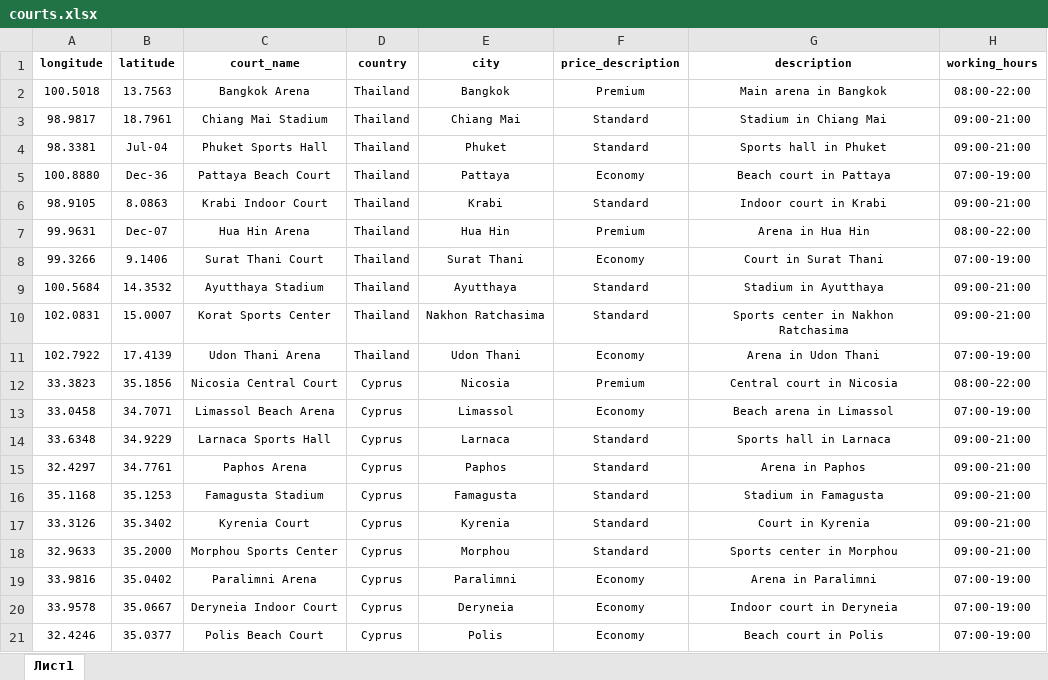
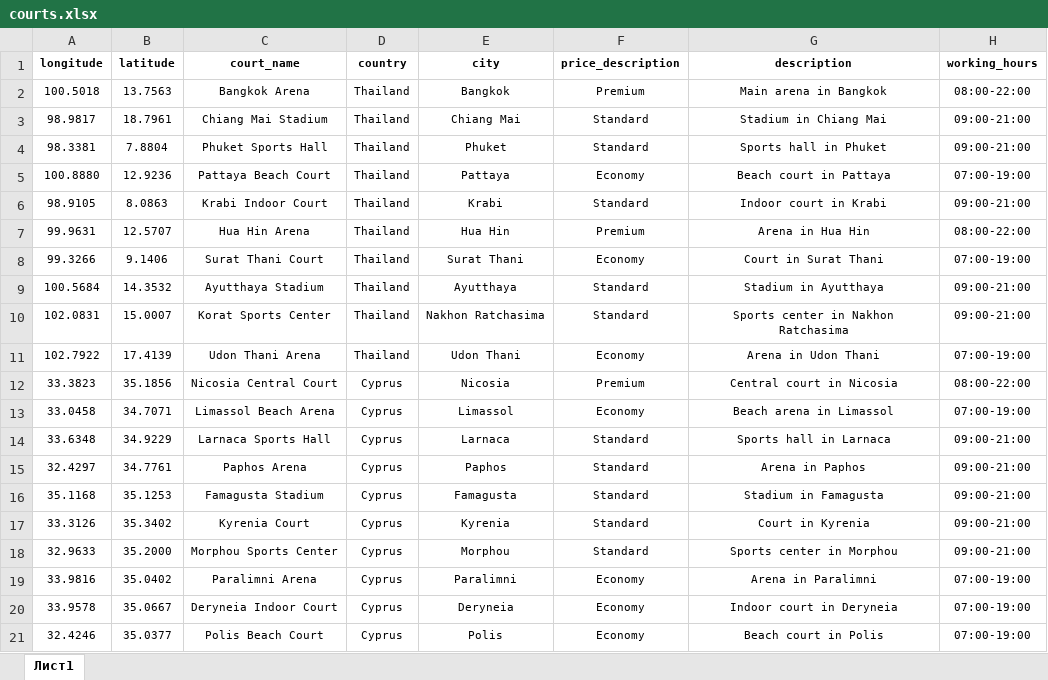
Before and after one commit to Alyonary/VolleyBolley, an Excel workbook: backend/data/courts.xlsx, sheet Лист1, drawn as a sheet; values as stored, in another font and other column widths than the file's, no borders; the diff names each change by its address in the sheet, - before the commit and + after, or states it on an @@ line.

Commit message:
fix courts upload logic

```diff
--- a/backend/data/courts.xlsx (sheet Лист1)
+++ b/backend/data/courts.xlsx (sheet Лист1)
-B4 (latitude): Jul-04
+B4 (latitude): 7.8804
-B5 (latitude): Dec-36
+B5 (latitude): 12.9236
-B7 (latitude): Dec-07
+B7 (latitude): 12.5707
```
Also changed, not shown: 3 other files.
